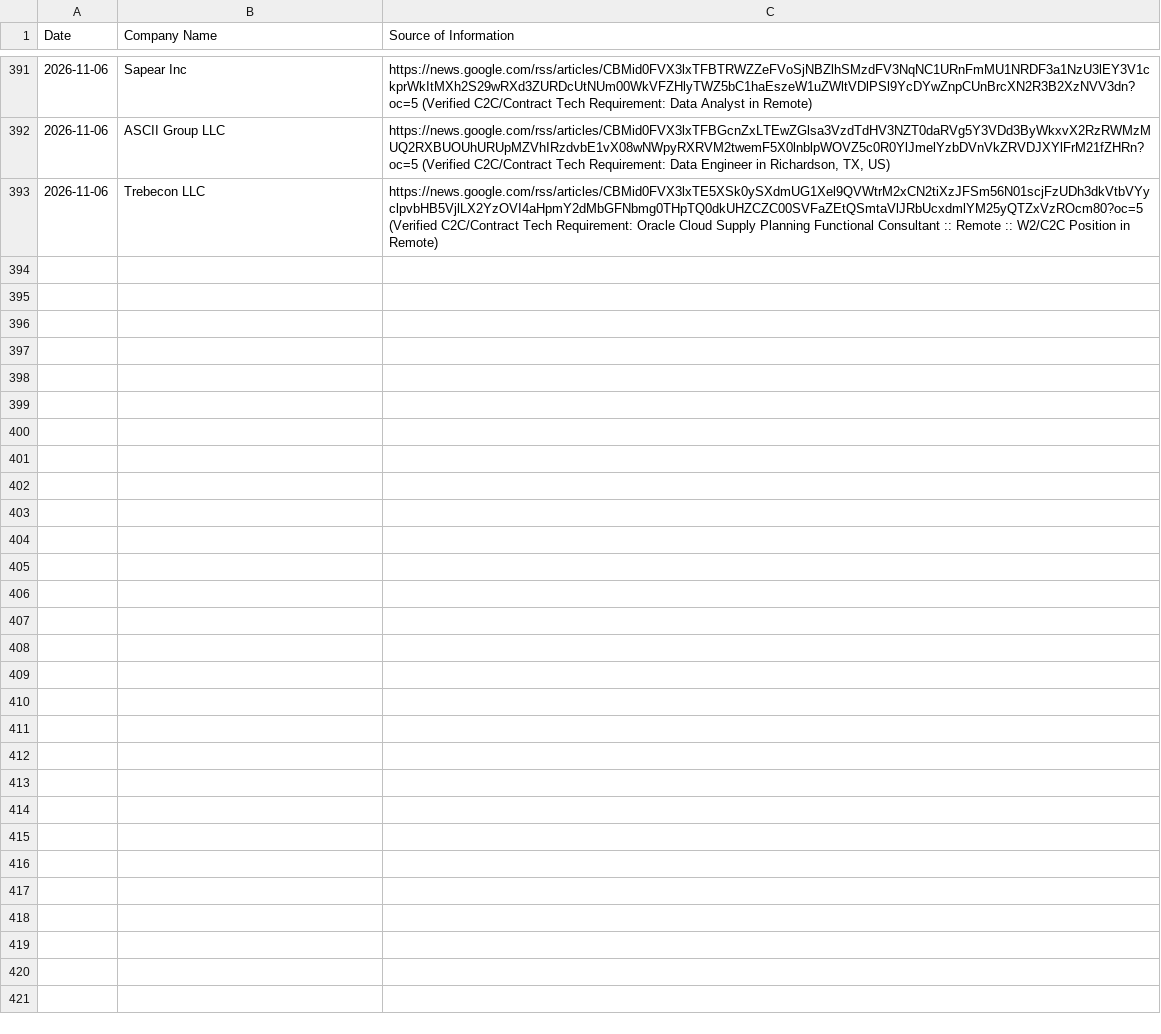
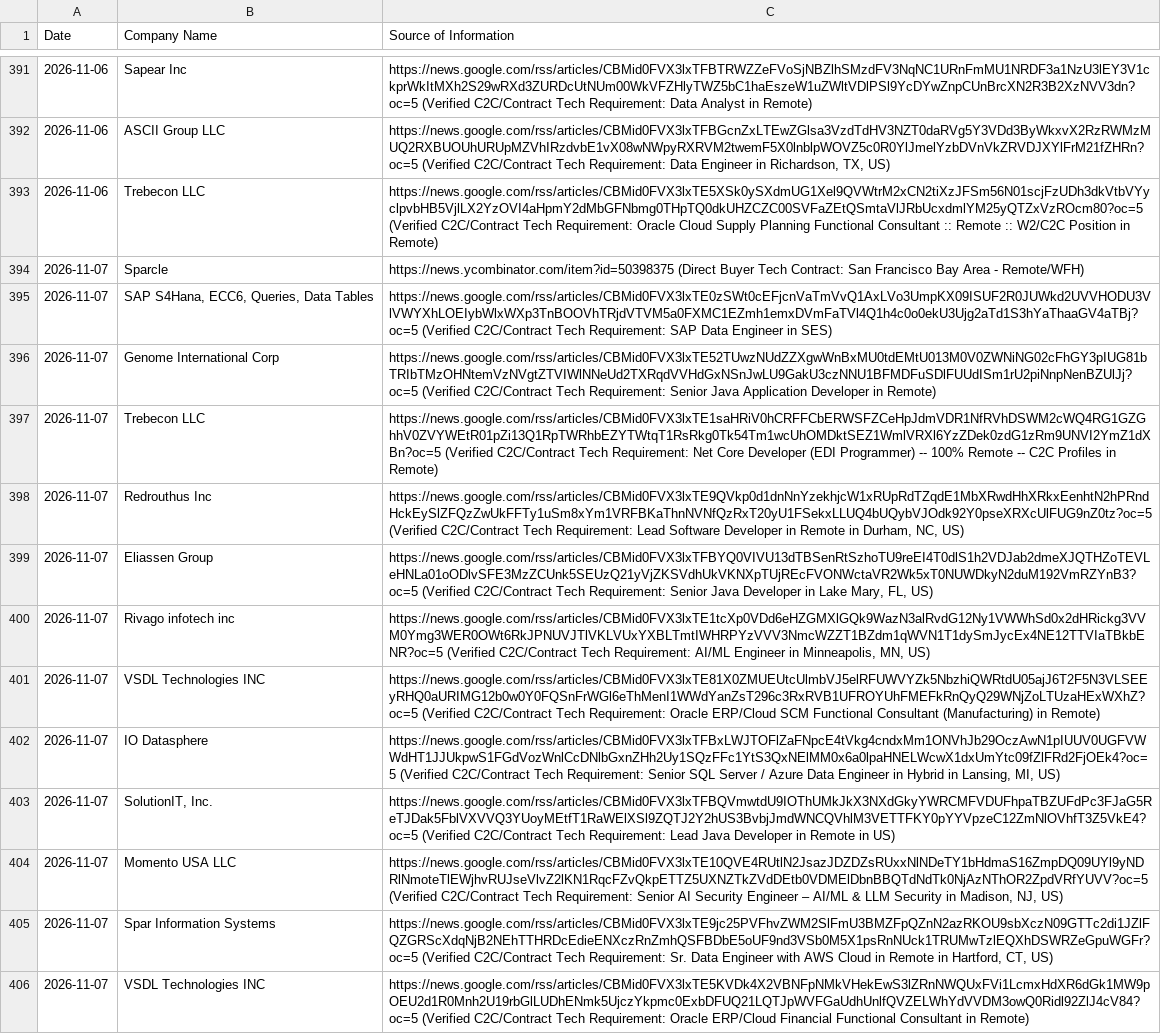
Before and after one commit to divyanshu2074/staff-augmentation-client, a CSV file: companies.csv, drawn as a sheet; only a part is shown, gaps mark what is left out; the diff names each change by its address in the sheet, - before the commit and + after, or states it on an @@ line.

```diff
--- a/companies.csv
+++ b/companies.csv
+row 394: 2026-11-07 | Sparcle | https://news.ycombinator.com/item?id=50398375 (Direct Buyer Tech Contract: San Francisco Bay Area - Remote/WFH)
+row 395: 2026-11-07 | SAP S4Hana, ECC6, Queries, Data Tables | https://news.google.com/rss/articles/CBMid0FVX3lxTE0zSWt0cEFjcnVaTmVvQ1AxLVo3UmpKX09ISUF2R0JUWkd2UVVHODU3VlVWYXhLOEIybWlxWXp3TnBOOVhTRjdVTVM5a0FXMC1EZmh1emxDVmFaTVl4Q1h4c0o0ekU3Ujg2aTd1S3hYaThaaGV4aTBj?oc=5 (Verified C2C/Contract Tech Requirement: SAP Data Engineer in SES)
+row 396: 2026-11-07 | Genome International Corp | https://news.google.com/rss/articles/CBMid0FVX3lxTE52TUwzNUdZZXgwWnBxMU0tdEMtU013M0V0ZWNiNG02cFhGY3pIUG81bTRIbTMzOHNtemVzNVgtZTVIWlNNeUd2TXRqdVVHdGxNSnJwLU9GakU3czNNU1BFMDFuSDlFUUdISm1rU2piNnpNenBZUlJj?oc=5 (Verified C2C/Contract Tech Requirement: Senior Java Application Developer in Remote)
+row 397: 2026-11-07 | Trebecon LLC | https://news.google.com/rss/articles/CBMid0FVX3lxTE1saHRiV0hCRFFCbERWSFZCeHpJdmVDR1NfRVhDSWM2cWQ4RG1GZGhhV0ZVYWEtR01pZi13Q1RpTWRhbEZYTWtqT1RsRkg0Tk54Tm1wcUhOMDktSEZ1WmlVRXl6YzZDek0zdG1zRm9UNVI2YmZ1dXBn?oc=5 (Verified C2C/Contract Tech Requirement: Net Core Developer (EDI Programmer) -- 100% Remote -- C2C Profiles in Remote)
+row 398: 2026-11-07 | Redrouthus Inc | https://news.google.com/rss/articles/CBMid0FVX3lxTE9QVkp0d1dnNnYzekhjcW1xRUpRdTZqdE1MbXRwdHhXRkxEenhtN2hPRndHckEySlZFQzZwUkFFTy1uSm8xYm1VRFBKaThnNVNfQzRxT20yU1FSekxLLUQ4bUQybVJOdk92Y0pseXRXcUlFUG9nZ0tz?oc=5 (Verified C2C/Contract Tech Requirement: Lead Software Developer in Remote in Durham, NC, US)
+row 399: 2026-11-07 | Eliassen Group | https://news.google.com/rss/articles/CBMid0FVX3lxTFBYQ0VIVU13dTBSenRtSzhoTU9reEI4T0dlS1h2VDJab2dmeXJQTHZoTEVLeHNLa01oODlvSFE3MzZCUnk5SEUzQ21yVjZKSVdhUkVKNXpTUjREcFVONWctaVR2Wk5xT0NUWDkyN2duM192VmRZYnB3?oc=5 (Verified C2C/Contract Tech Requirement: Senior Java Developer in Lake Mary, FL, US)
+row 400: 2026-11-07 | Rivago infotech inc | https://news.google.com/rss/articles/CBMid0FVX3lxTE1tcXp0VDd6eHZGMXlGQk9WazN3alRvdG12Ny1VWWhSd0x2dHRickg3VVM0Ymg3WER0OWt6RkJPNUVJTlVKLVUxYXBLTmtIWHRPYzVVV3NmcWZZT1BZdm1qWVN1T1dySmJycEx4NE12TTVIaTBkbENR?oc=5 (Verified C2C/Contract Tech Requirement: AI/ML Engineer in Minneapolis, MN, US)
+row 401: 2026-11-07 | VSDL Technologies INC | https://news.google.com/rss/articles/CBMid0FVX3lxTE81X0ZMUEUtcUlmbVJ5elRFUWVYZk5NbzhiQWRtdU05ajJ6T2F5N3VLSEEyRHQ0aURIMG12b0w0Y0FQSnFrWGl6eThMenI1WWdYanZsT296c3RxRVB1UFROYUhFMEFkRnQyQ29WNjZoLTUzaHExWXhZ?oc=5 (Verified C2C/Contract Tech Requirement: Oracle ERP/Cloud SCM Functional Consultant (Manufacturing) in Remote)
+row 402: 2026-11-07 | IO Datasphere | https://news.google.com/rss/articles/CBMid0FVX3lxTFBxLWJTOFlZaFNpcE4tVkg4cndxMm1ONVhJb29OczAwN1pIUUV0UGFVWWdHT1JJUkpwS1FGdVozWnlCcDNlbGxnZHh2Uy1SQzFFc1YtS3QxNElMM0x6a0lpaHNELWcwX1dxUmYtc09fZlFRd2FjOEk4?oc=5 (Verified C2C/Contract Tech Requirement: Senior SQL Server / Azure Data Engineer in Hybrid in Lansing, MI, US)
+row 403: 2026-11-07 | SolutionIT, Inc. | https://news.google.com/rss/articles/CBMid0FVX3lxTFBQVmwtdU9IOThUMkJkX3NXdGkyYWRCMFVDUFhpaTBZUFdPc3FJaG5ReTJDak5FblVXVVQ3YUoyMEtfT1RaWElXSl9ZQTJ2Y2hUS3BvbjJmdWNCQVhlM3VETTFKY0pYYVpzeC12ZmNlOVhfT3Z5VkE4?oc=5 (Verified C2C/Contract Tech Requirement: Lead Java Developer in Remote in US)
+row 404: 2026-11-07 | Momento USA LLC | https://news.google.com/rss/articles/CBMid0FVX3lxTE10QVE4RUtlN2JsazJDZDZsRUxxNlNDeTY1bHdmaS16ZmpDQ09UYl9yNDRlNmoteTlEWjhvRUJseVlvZ2lKN1RqcFZvQkpETTZ5UXNZTkZVdDEtb0VDMElDbnBBQTdNdTk0NjAzNThOR2ZpdVRfYUVV?oc=5 (Verified C2C/Contract Tech Requirement: Senior AI Security Engineer – AI/ML & LLM Security in Madison, NJ, US)
+row 405: 2026-11-07 | Spar Information Systems | https://news.google.com/rss/articles/CBMid0FVX3lxTE9jc25PVFhvZWM2SlFmU3BMZFpQZnN2azRKOU9sbXczN09GTTc2di1JZlFQZGRScXdqNjB2NEhTTHRDcEdieENXczRnZmhQSFBDbE5oUF9nd3VSb0M5X1psRnNUck1TRUMwTzlEQXhDSWRZeGpuWGFr?oc=5 (Verified C2C/Contract Tech Requirement: Sr. Data Engineer with AWS Cloud in Remote in Hartford, CT, US)
+row 406: 2026-11-07 | VSDL Technologies INC | https://news.google.com/rss/articles/CBMid0FVX3lxTE5KVDk4X2VBNFpNMkVHekEwS3lZRnNWQUxFVi1LcmxHdXR6dGk1MW9pOEU2d1R0Mnh2U19rbGlLUDhENmk5UjczYkpmc0ExbDFUQ21LQTJpWVFGaUdhUnlfQVZELWhYdVVDM3owQ0Ridl92ZlJ4cV84?oc=5 (Verified C2C/Contract Tech Requirement: Oracle ERP/Cloud Financial Functional Consultant in Remote)
```
